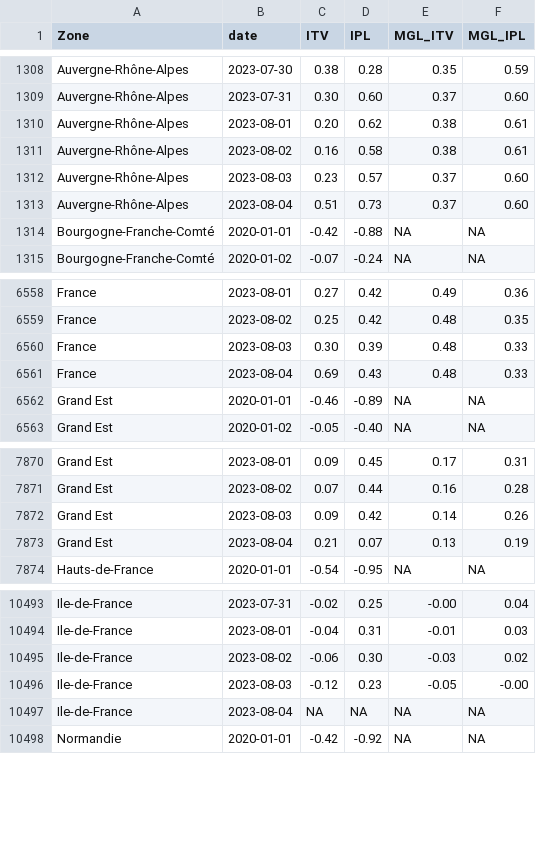
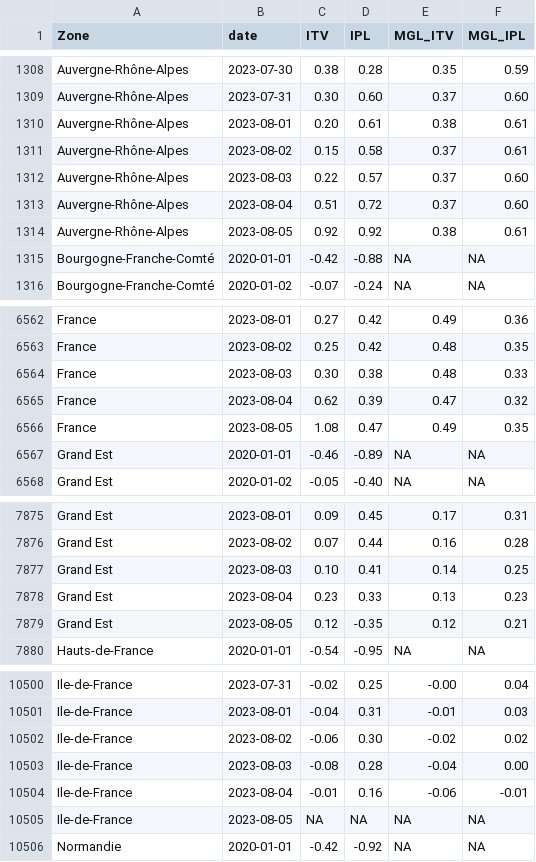
Before and after one commit to CEREMA/data-trafic, a CSV file: fr/latest.csv, drawn as a sheet; only a part is shown, gaps mark what is left out; the diff covers the shown part only.

```diff
--- a/fr/latest.csv
+++ b/fr/latest.csv
@@ -1309,6 +1309,7 @@ Auvergne-Rhône-Alpes,2023-07-30,0.38,0.28,0.35,0.59
 Auvergne-Rhône-Alpes,2023-07-31,0.30,0.60,0.37,0.60
-Auvergne-Rhône-Alpes,2023-08-01,0.20,0.62,0.38,0.61
-Auvergne-Rhône-Alpes,2023-08-02,0.16,0.58,0.38,0.61
-Auvergne-Rhône-Alpes,2023-08-03,0.23,0.57,0.37,0.60
-Auvergne-Rhône-Alpes,2023-08-04,0.51,0.73,0.37,0.60
+Auvergne-Rhône-Alpes,2023-08-01,0.20,0.61,0.38,0.61
+Auvergne-Rhône-Alpes,2023-08-02,0.15,0.58,0.37,0.61
+Auvergne-Rhône-Alpes,2023-08-03,0.22,0.57,0.37,0.60
+Auvergne-Rhône-Alpes,2023-08-04,0.51,0.72,0.37,0.60
+Auvergne-Rhône-Alpes,2023-08-05,0.92,0.92,0.38,0.61
 Bourgogne-Franche-Comté,2020-01-01,-0.42,-0.88,NA,NA
@@ -6559,4 +6563,5 @@ France,2023-08-01,0.27,0.42,0.49,0.36
 France,2023-08-02,0.25,0.42,0.48,0.35
-France,2023-08-03,0.30,0.39,0.48,0.33
-France,2023-08-04,0.69,0.43,0.48,0.33
+France,2023-08-03,0.30,0.38,0.48,0.33
+France,2023-08-04,0.62,0.39,0.47,0.32
+France,2023-08-05,1.08,0.47,0.49,0.35
 Grand Est,2020-01-01,-0.46,-0.89,NA,NA
@@ -7871,4 +7876,5 @@ Grand Est,2023-08-01,0.09,0.45,0.17,0.31
 Grand Est,2023-08-02,0.07,0.44,0.16,0.28
-Grand Est,2023-08-03,0.09,0.42,0.14,0.26
-Grand Est,2023-08-04,0.21,0.07,0.13,0.19
+Grand Est,2023-08-03,0.10,0.41,0.14,0.25
+Grand Est,2023-08-04,0.23,0.33,0.13,0.23
+Grand Est,2023-08-05,0.12,-0.35,0.12,0.21
 Hauts-de-France,2020-01-01,-0.54,-0.95,NA,NA
@@ -10494,5 +10501,6 @@ Ile-de-France,2023-07-31,-0.02,0.25,-0.00,0.04
 Ile-de-France,2023-08-01,-0.04,0.31,-0.01,0.03
-Ile-de-France,2023-08-02,-0.06,0.30,-0.03,0.02
-Ile-de-France,2023-08-03,-0.12,0.23,-0.05,-0.00
-Ile-de-France,2023-08-04,NA,NA,NA,NA
+Ile-de-France,2023-08-02,-0.06,0.30,-0.02,0.02
+Ile-de-France,2023-08-03,-0.08,0.28,-0.04,0.00
+Ile-de-France,2023-08-04,-0.01,0.16,-0.06,-0.01
+Ile-de-France,2023-08-05,NA,NA,NA,NA
 Normandie,2020-01-01,-0.42,-0.92,NA,NA
```
Also changed, not shown: 9 added rows and 23 edited cells elsewhere in this file, collectivites/paris_brut_latest.csv, collectivites/paris_latest.csv, 2 other files.
